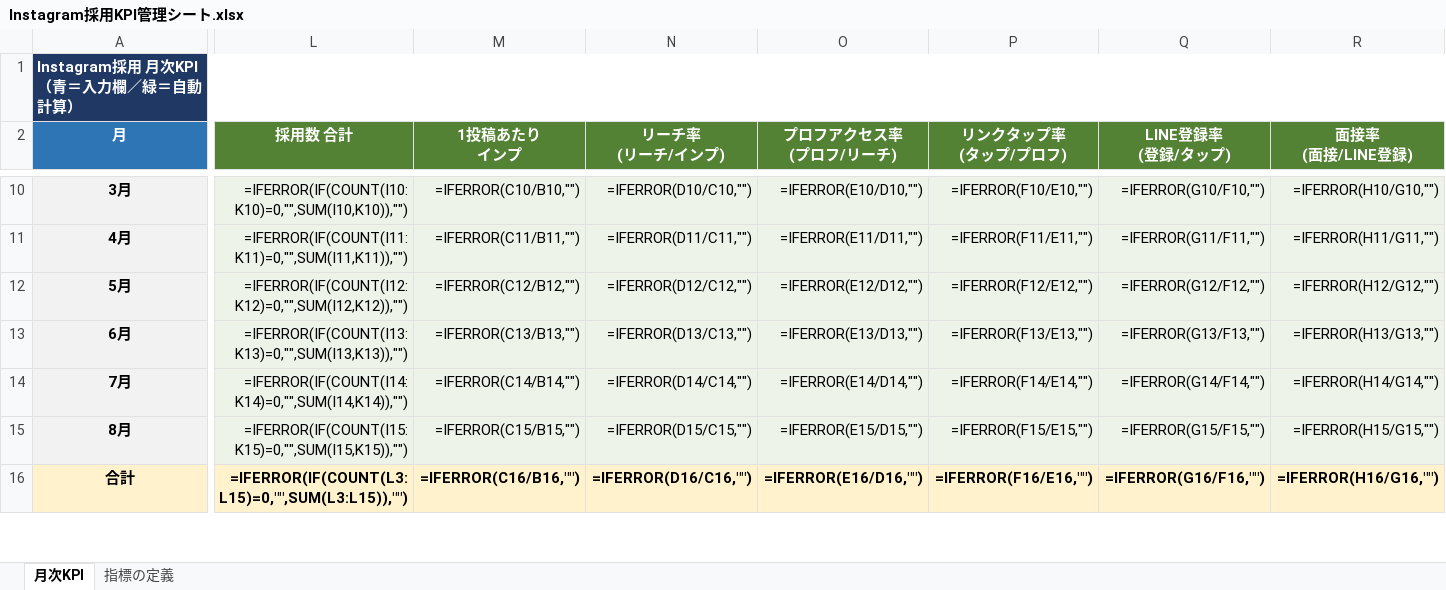
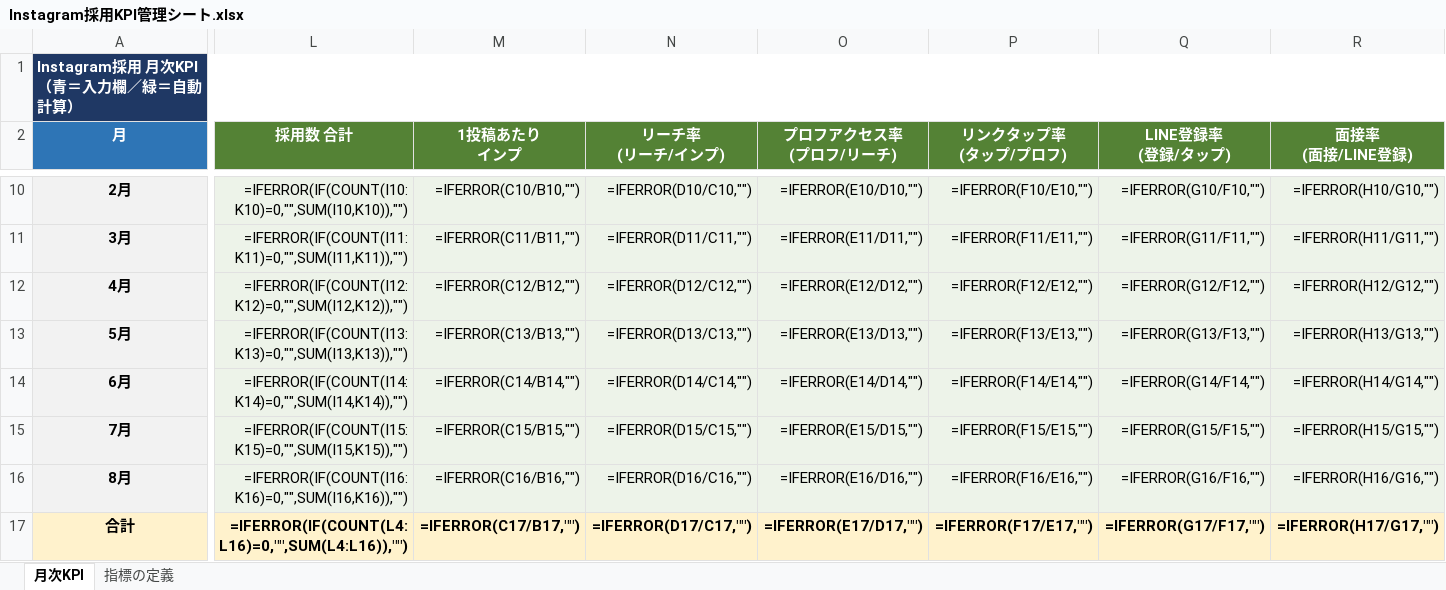
Before and after one commit to libcreationkobe-stack/LIBcc, an Excel workbook: docs/Instagram採用KPI管理シート.xlsx, sheet 月次KPI, drawn as a sheet; only a part is shown, gaps mark what is left out; values as stored, in another font and other column widths than the file's, no borders; formulas without a stored value are shown as written; conditional formats not drawn; addresses are those after the commit; rows hold the shown columns only; the diff covers the shown part only; the diff names each change by its address in the sheet, - before the commit and + after, or states it on an @@ line.

```diff
--- a/docs/Instagram採用KPI管理シート.xlsx (sheet 月次KPI)
+++ b/docs/Instagram採用KPI管理シート.xlsx (sheet 月次KPI)
-A10 (月): 3月
+A10 (月): 2月
-A11 (月): 4月
+A11 (月): 3月
-A12 (月): 5月
+A12 (月): 4月
-A13 (月): 6月
+A13 (月): 5月
-A14 (月): 7月
+A14 (月): 6月
-A15 (月): 8月
+A15 (月): 7月
+row 16: 8月 | =IFERROR(IF(COUNT(I16:K16)=0,"",SUM(I16,K16)),"") | =IFERROR(C16/B16,"") | =IFERROR(D16/C16,"") | =IFERROR(E16/D16,"") | =IFERROR(F16/E16,"") | =IFERROR(G16/F16,"") | =IFERROR(H16/G16,"")
-L17 (採用数 合計): =IFERROR(IF(COUNT(L3:L15)=0,"",SUM(L3:L15)),"")
+L17 (採用数 合計): =IFERROR(IF(COUNT(L4:L16)=0,"",SUM(L4:L16)),"")
-M17 (1投稿あたり インプ): =IFERROR(C16/B16,"")
+M17 (1投稿あたり インプ): =IFERROR(C17/B17,"")
-N17 (リーチ率 (リーチ/インプ)): =IFERROR(D16/C16,"")
+N17 (リーチ率 (リーチ/インプ)): =IFERROR(D17/C17,"")
-O17 (プロフアクセス率 (プロフ/リーチ)): =IFERROR(E16/D16,"")
+O17 (プロフアクセス率 (プロフ/リーチ)): =IFERROR(E17/D17,"")
-P17 (リンクタップ率 (タップ/プロフ)): =IFERROR(F16/E16,"")
+P17 (リンクタップ率 (タップ/プロフ)): =IFERROR(F17/E17,"")
-Q17 (LINE登録率 (登録/タップ)): =IFERROR(G16/F16,"")
+Q17 (LINE登録率 (登録/タップ)): =IFERROR(G17/F17,"")
-R17 (面接率 (面接/LINE登録)): =IFERROR(H16/G16,"")
+R17 (面接率 (面接/LINE登録)): =IFERROR(H17/G17,"")
```
Also changed, not shown: 1 added row, 1 removed row and 43 edited cells elsewhere in this sheet, sheet 指標の定義, 5 other files.
